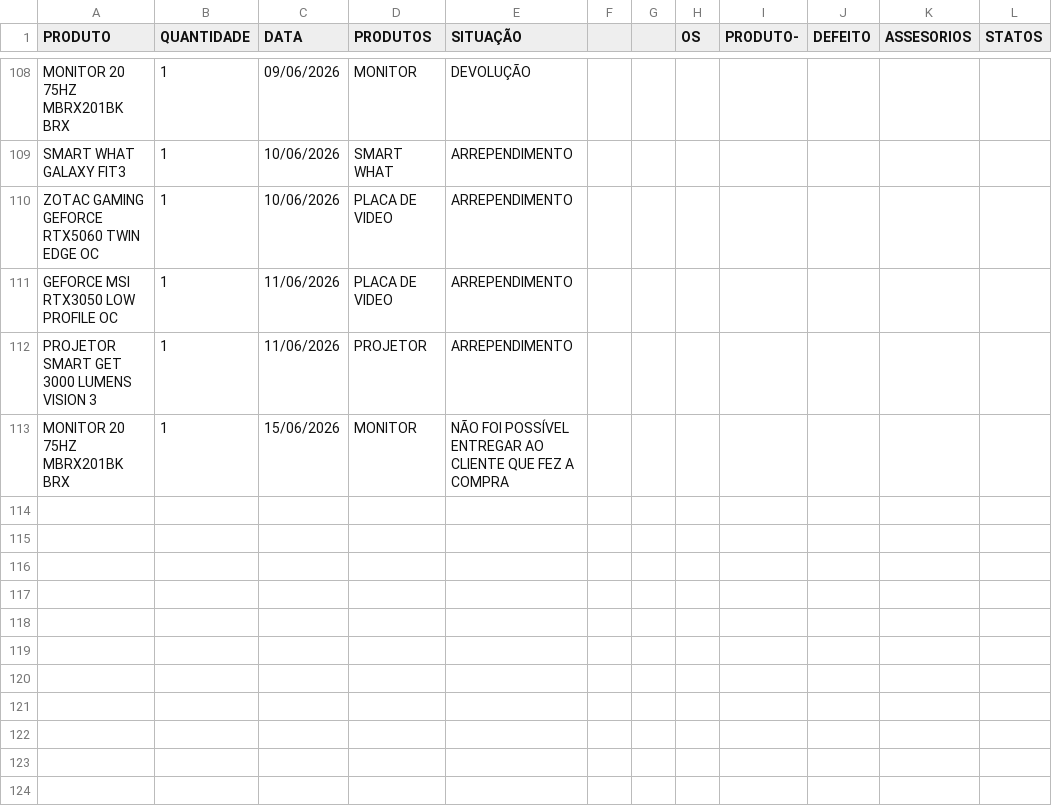
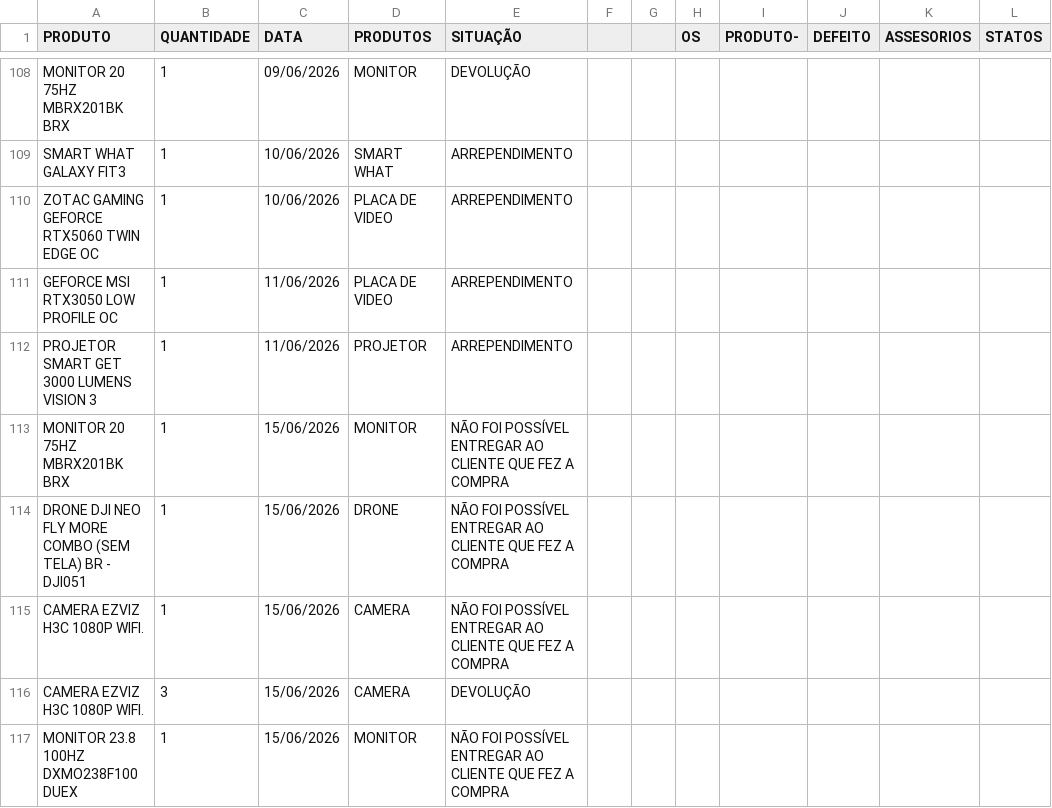
Before and after one commit to casahomeoce/Projeto_Retorno, a CSV file: Devolução_ML.csv, drawn as a sheet; only a part is shown, gaps mark what is left out; the diff names each change by its address in the sheet, - before the commit and + after, or states it on an @@ line.

Commit message:
Add files via upload

```diff
--- a/Devolução_ML.csv
+++ b/Devolução_ML.csv
+row 114: DRONE DJI NEO FLY MORE COMBO (SEM TELA) BR - DJI051 | 1 | 15/06/2026 | DRONE | NÃO FOI POSSÍVEL ENTREGAR AO CLIENTE QUE FEZ A COMPRA
+row 115: CAMERA EZVIZ H3C 1080P WIFI. | 1 | 15/06/2026 | CAMERA | NÃO FOI POSSÍVEL ENTREGAR AO CLIENTE QUE FEZ A COMPRA
+row 116: CAMERA EZVIZ H3C 1080P WIFI. | 3 | 15/06/2026 | CAMERA | DEVOLUÇÃO
+row 117: MONITOR 23.8 100HZ DXMO238F100 DUEX | 1 | 15/06/2026 | MONITOR | NÃO FOI POSSÍVEL ENTREGAR AO CLIENTE QUE FEZ A COMPRA
```
